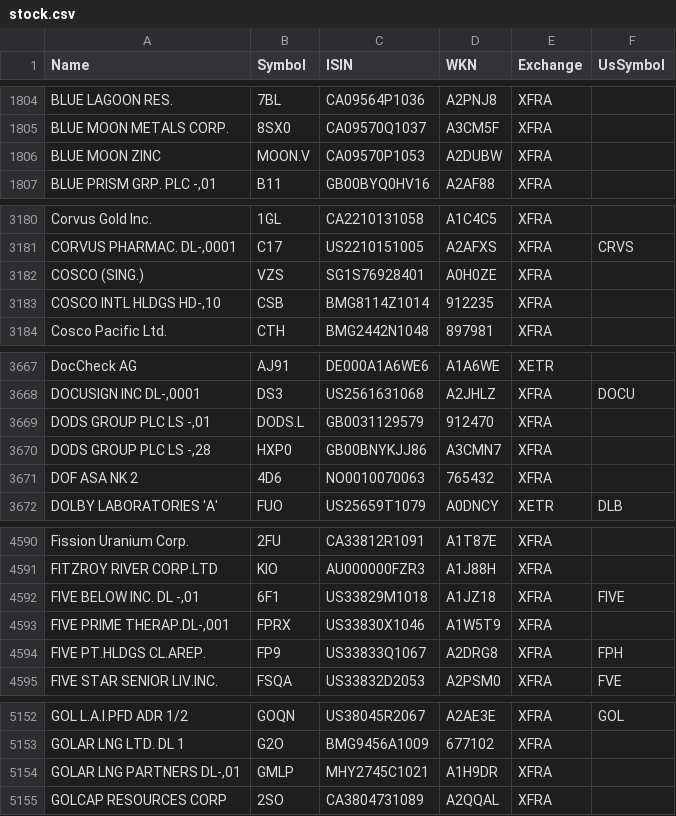
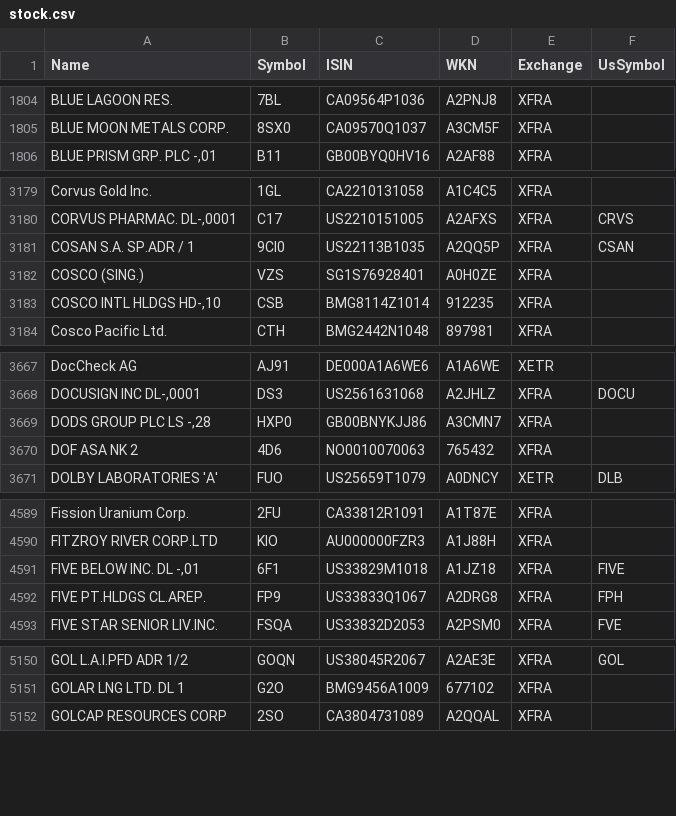
Before and after one commit to BenediktBertsch/German-Stock-Exchange, a CSV file: stock.csv, drawn as a sheet; only a part is shown, gaps mark what is left out; removed rows and columns are numbered as before the commit, all else as after; the diff covers the shown part only; the diff names each change by its address in the sheet, - before the commit and + after, or states it on an @@ line.

Commit message:
Updated data to 4/21/2021

```diff
--- a/stock.csv
+++ b/stock.csv
-row 1806: BLUE MOON ZINC | MOON.V | CA09570P1053 | A2DUBW | XFRA
+row 3181: COSAN S.A. SP.ADR / 1 | 9CI0 | US22113B1035 | A2QQ5P | XFRA | CSAN
-row 3669: DODS GROUP PLC LS -,01 | DODS.L | GB0031129579 | 912470 | XFRA
-row 4593: FIVE PRIME THERAP.DL-,001 | FPRX | US33830X1046 | A1W5T9 | XFRA
-row 5154: GOLAR LNG PARTNERS DL-,01 | GMLP | MHY2745C1021 | A1H9DR | XFRA
```
Also changed, not shown: 5 added rows, 3 removed rows, 2 moved rows and 13 edited cells elsewhere in this file, etf.csv.
